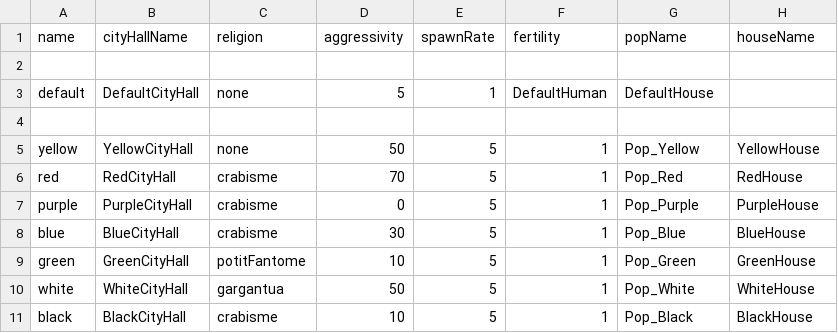
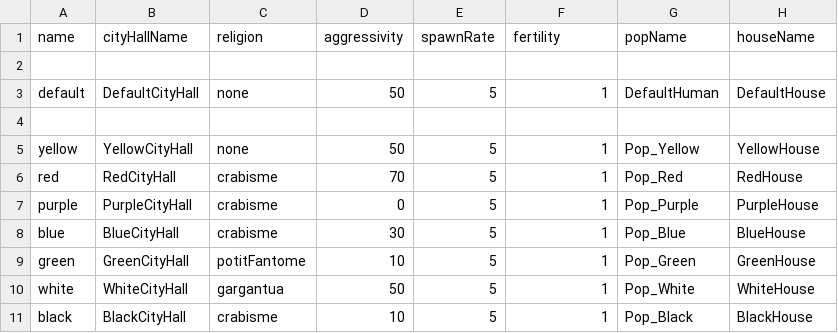
Before and after one commit to Maxime-juncker/HumanSI, a CSV file: Assets/Presets/Civilisation.csv, drawn as a sheet.

```diff
--- a/Assets/Presets/Civilisation.csv
+++ b/Assets/Presets/Civilisation.csv
@@ -2,3 +2,3 @@ name,cityHallName,religion,aggressivity,spawnRate,fertility,popName,houseName
 
-default,DefaultCityHall,none,5,1,DefaultHuman,DefaultHouse
+default,DefaultCityHall,none,50,5,1,DefaultHuman,DefaultHouse
 
```
Also changed, not shown: Assets/Presets/Presets.csv, 3 other files.
